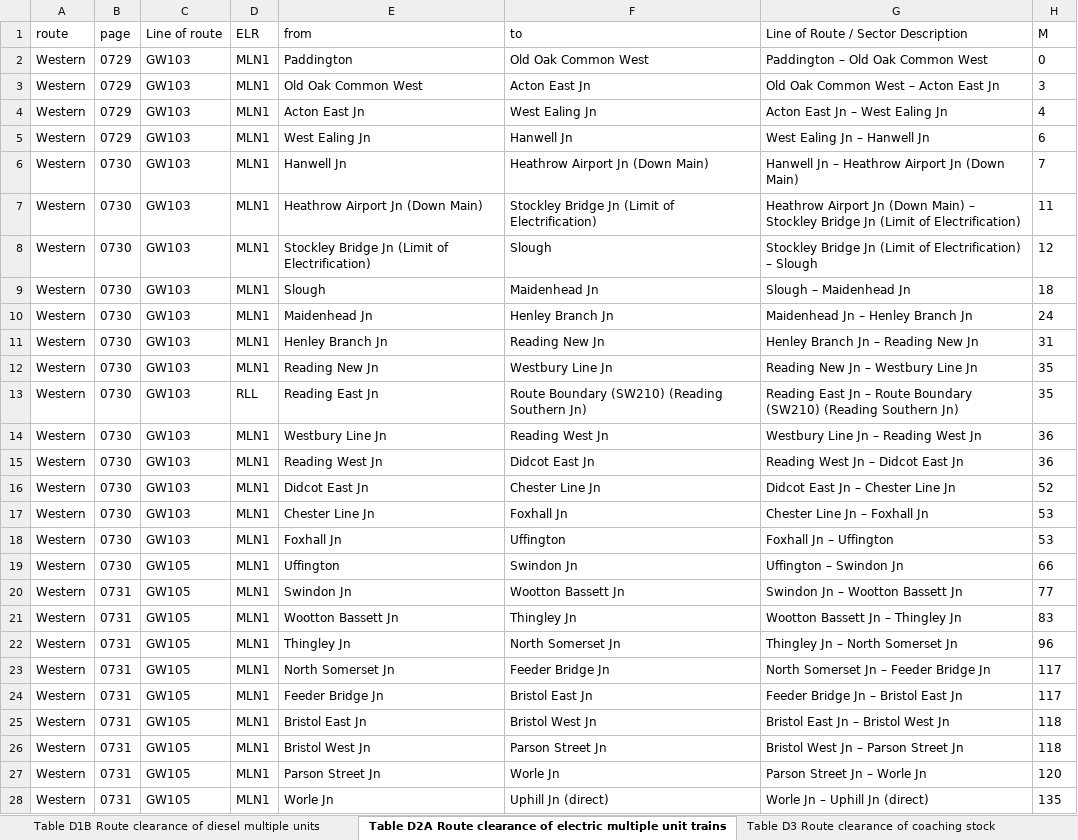
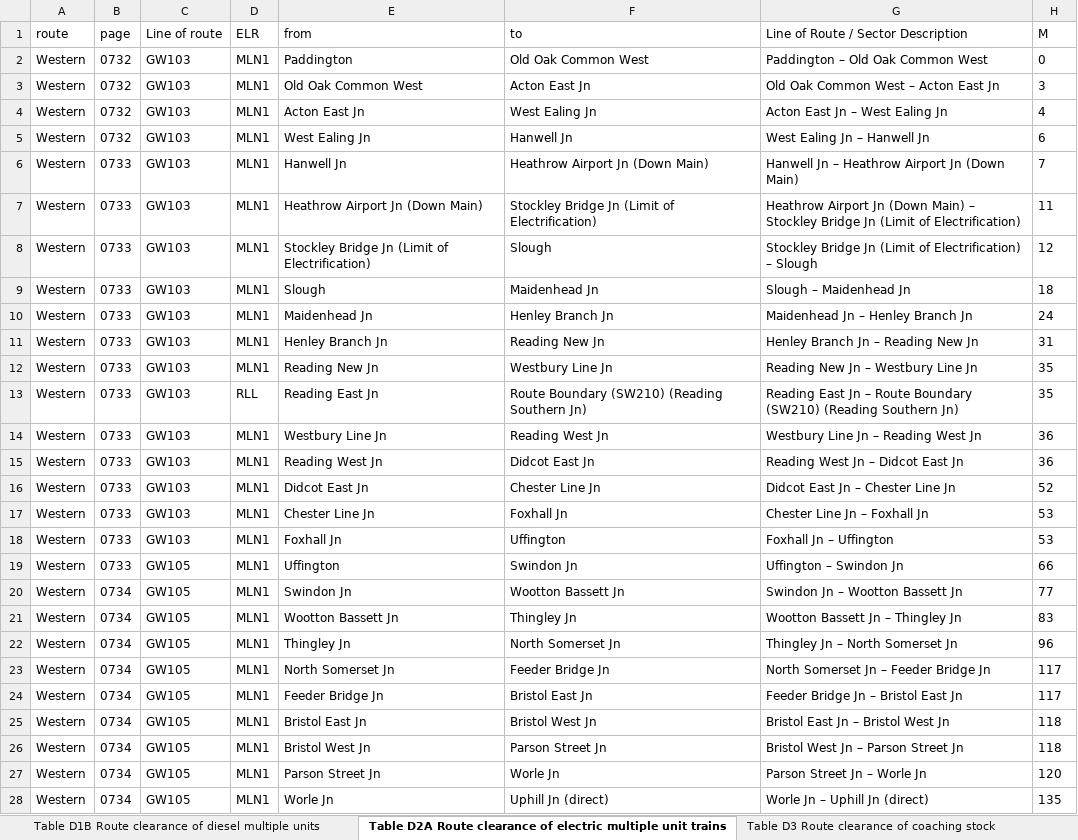
Before and after one commit to anisotropi4/nesa, an Excel workbook: Western/western-clearance.xlsx, sheet Table D2A Route clearance of electric multiple unit trains, drawn as a sheet; only a part is shown; values as stored, in another font and other column widths than the file's, no borders; the diff covers the shown part only; the diff names each change by its address in the sheet, - before the commit and + after, or states it on an @@ line.

```diff
--- a/Western/western-clearance.xlsx (sheet Table D2A Route clearance of electric multiple unit trains)
+++ b/Western/western-clearance.xlsx (sheet Table D2A Route clearance of electric multiple unit trains)
-B2:B5 (page): 0729
+B2:B5 (page): 0732
-B6:B19 (page): 0730
+B6:B19 (page): 0733
-B20:B28 (page): 0731
+B20:B28 (page): 0734
```
Also changed, not shown: 250 edited cells elsewhere in this sheet, sheet Table D1A Route clearance of diesel multiple units, sheet Table D1B Route clearance of diesel multiple units, sheet Table D3 Route clearance of coaching stock, sheet Table D4B Route clearance of locomotives, sheet Table D4A Route clearance of locomotives, sheet Table D4C Route clearance of locomotives, 3 more sheets, 1 other file.
